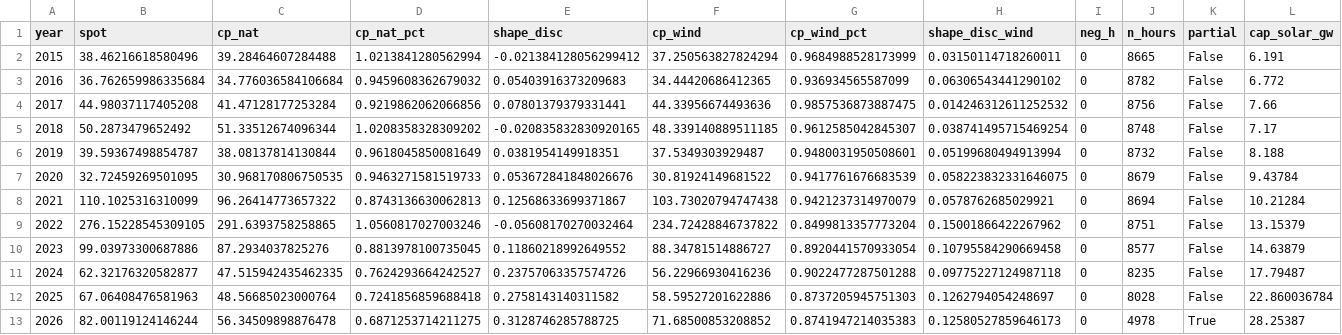
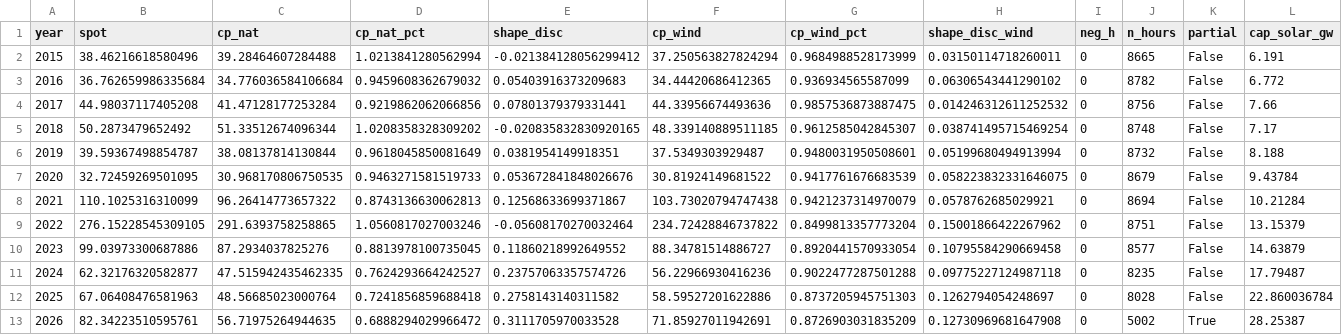
Before and after one commit to TomSRemy/PPA-Dashboard, a CSV file: ppa_dashboard/data/nat_reference.csv, drawn as a sheet; only a part is shown; the diff names each change by its address in the sheet, - before the commit and + after, or states it on an @@ line.

```diff
--- a/ppa_dashboard/data/nat_reference.csv
+++ b/ppa_dashboard/data/nat_reference.csv
-B13 (spot): 82.00119124146244
+B13 (spot): 82.34223510595761
-C13 (cp_nat): 56.34509898876478
+C13 (cp_nat): 56.71975264944635
-D13 (cp_nat_pct): 0.6871253714211275
+D13 (cp_nat_pct): 0.6888294029966472
-E13 (shape_disc): 0.3128746285788725
+E13 (shape_disc): 0.3111705970033528
-F13 (cp_wind): 71.68500853208852
+F13 (cp_wind): 71.85927011942691
-G13 (cp_wind_pct): 0.8741947214035383
+G13 (cp_wind_pct): 0.8726903031835209
-H13 (shape_disc_wind): 0.12580527859646173
+H13 (shape_disc_wind): 0.12730969681647908
-J13 (n_hours): 4978
+J13 (n_hours): 5002
```
Also changed, not shown: 2 other files.
